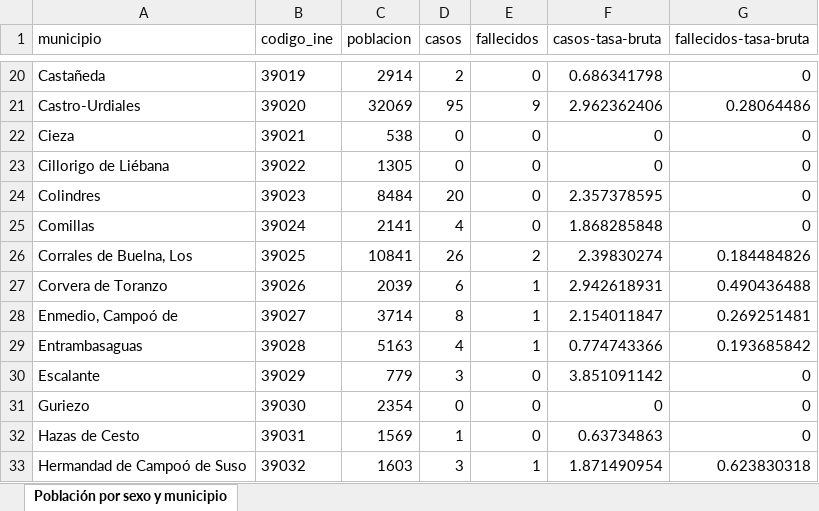
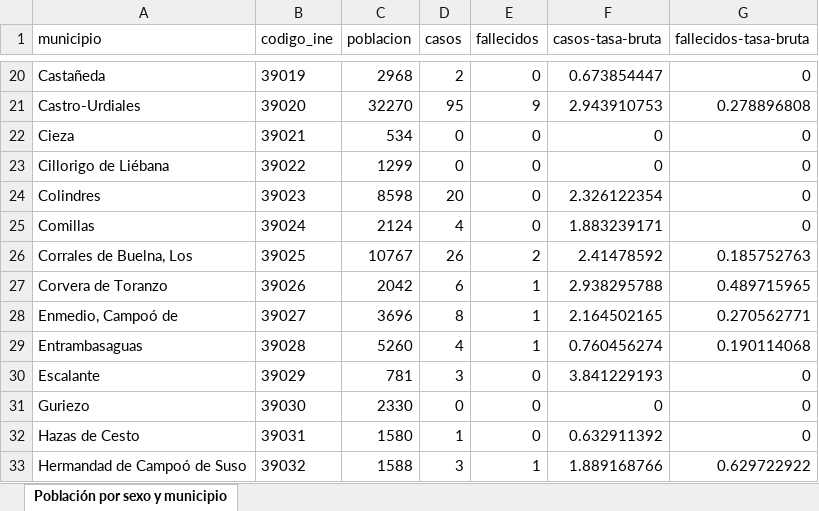
Before and after one commit to okaberocks/covid19-cantabria, an Excel workbook: data/input/poblacion_municipios.xlsx, sheet Población por sexo y municipio, drawn as a sheet; only a part is shown, gaps mark what is left out; values as stored, in another font and other column widths than the file's, no borders; the diff covers the shown part only; the diff names each change by its address in the sheet, - before the commit and + after, or states it on an @@ line.

```diff
--- a/data/input/poblacion_municipios.xlsx (sheet Población por sexo y municipio)
+++ b/data/input/poblacion_municipios.xlsx (sheet Población por sexo y municipio)
-C20 (poblacion): 2914
+C20 (poblacion): 2968
-F20 (casos-tasa-bruta): 0.686341798
+F20 (casos-tasa-bruta): 0.673854447
-C21 (poblacion): 32069
+C21 (poblacion): 32270
-F21 (casos-tasa-bruta): 2.962362406
+F21 (casos-tasa-bruta): 2.943910753
-G21 (fallecidos-tasa-bruta): 0.28064486
+G21 (fallecidos-tasa-bruta): 0.278896808
-C22 (poblacion): 538
+C22 (poblacion): 534
-C23 (poblacion): 1305
+C23 (poblacion): 1299
-C24 (poblacion): 8484
+C24 (poblacion): 8598
-F24 (casos-tasa-bruta): 2.357378595
+F24 (casos-tasa-bruta): 2.326122354
-C25 (poblacion): 2141
+C25 (poblacion): 2124
-F25 (casos-tasa-bruta): 1.868285848
+F25 (casos-tasa-bruta): 1.883239171
-C26 (poblacion): 10841
+C26 (poblacion): 10767
-F26 (casos-tasa-bruta): 2.39830274
+F26 (casos-tasa-bruta): 2.41478592
-G26 (fallecidos-tasa-bruta): 0.184484826
+G26 (fallecidos-tasa-bruta): 0.185752763
-C27 (poblacion): 2039
+C27 (poblacion): 2042
-F27 (casos-tasa-bruta): 2.942618931
+F27 (casos-tasa-bruta): 2.938295788
-G27 (fallecidos-tasa-bruta): 0.490436488
+G27 (fallecidos-tasa-bruta): 0.489715965
-C28 (poblacion): 3714
+C28 (poblacion): 3696
-F28 (casos-tasa-bruta): 2.154011847
+F28 (casos-tasa-bruta): 2.164502165
-G28 (fallecidos-tasa-bruta): 0.269251481
+G28 (fallecidos-tasa-bruta): 0.270562771
-C29 (poblacion): 5163
+C29 (poblacion): 5260
-F29 (casos-tasa-bruta): 0.774743366
+F29 (casos-tasa-bruta): 0.760456274
-G29 (fallecidos-tasa-bruta): 0.193685842
+G29 (fallecidos-tasa-bruta): 0.190114068
-C30 (poblacion): 779
+C30 (poblacion): 781
-F30 (casos-tasa-bruta): 3.851091142
+F30 (casos-tasa-bruta): 3.841229193
-C31 (poblacion): 2354
+C31 (poblacion): 2330
-C32 (poblacion): 1569
+C32 (poblacion): 1580
-F32 (casos-tasa-bruta): 0.63734863
+F32 (casos-tasa-bruta): 0.632911392
-C33 (poblacion): 1603
+C33 (poblacion): 1588
-F33 (casos-tasa-bruta): 1.871490954
+F33 (casos-tasa-bruta): 1.889168766
-G33 (fallecidos-tasa-bruta): 0.623830318
+G33 (fallecidos-tasa-bruta): 0.629722922
```
Also changed, not shown: 154 edited cells elsewhere in this sheet, 9 other files.
